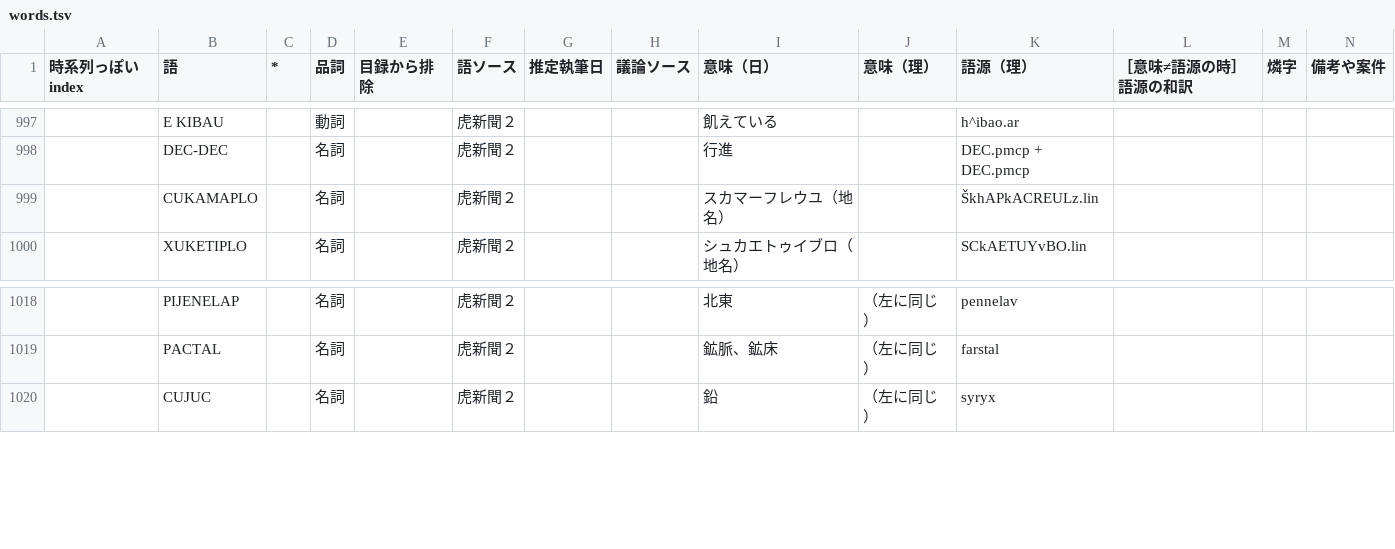
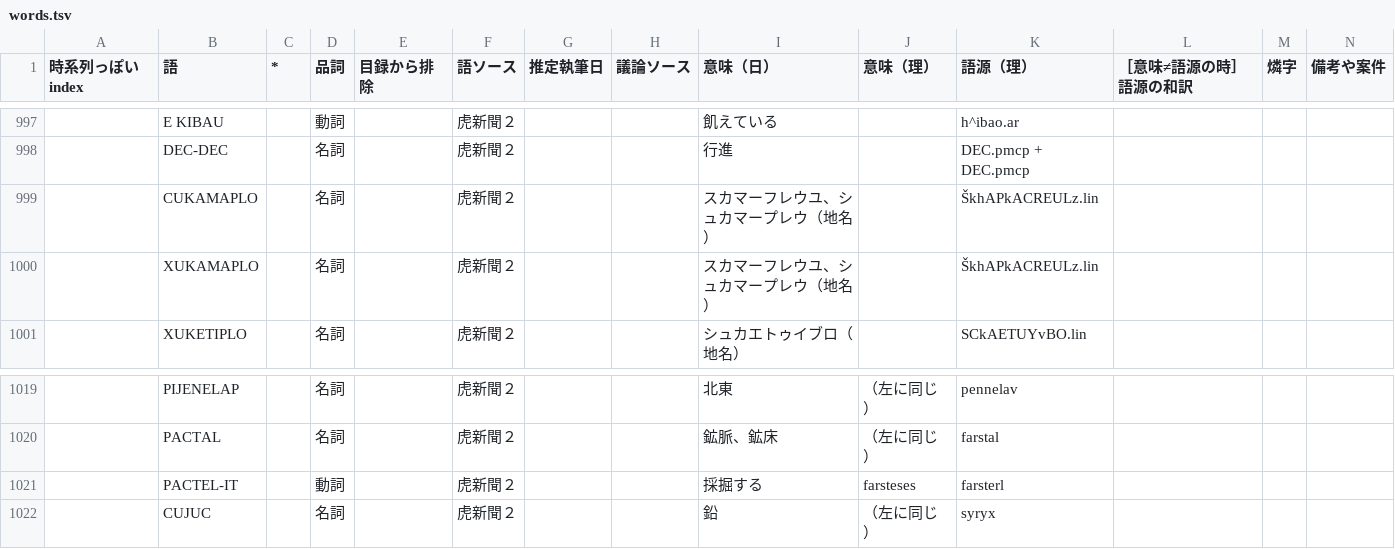
Before and after one commit to sozysozbot/bixe, a TSV file: preprocess/words.tsv, drawn as a sheet; only a part is shown, gaps mark what is left out; rows hold the shown columns only; the diff names each change by its address in the sheet, - before the commit and + after, or states it on an @@ line.

Commit message:
xukamaplo, pactelit を追加

```diff
--- a/preprocess/words.tsv
+++ b/preprocess/words.tsv
-I999 (意味（日）): スカマーフレウユ（地名）
+I999 (意味（日）): スカマーフレウユ、シュカマープレウ（地名）
+row 1000:  | XUKAMAPLO |  | 名詞 |  | 虎新聞２ |  |  | スカマーフレウユ、シュカマープレウ（地名） |  | ŠkhAPkACREULz.lin
+row 1021:  | PACTEL-IT |  | 動詞 |  | 虎新聞２ |  |  | 採掘する | farsteses | farsterl
```
Also changed, not shown: 5 other files.
